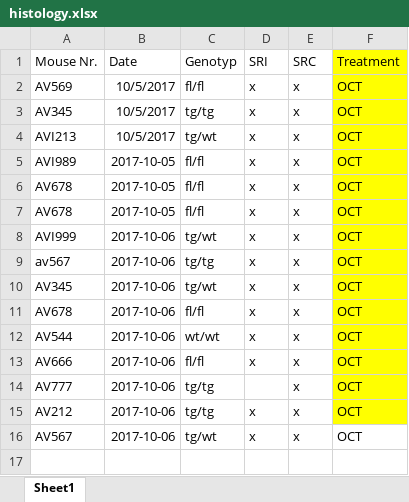
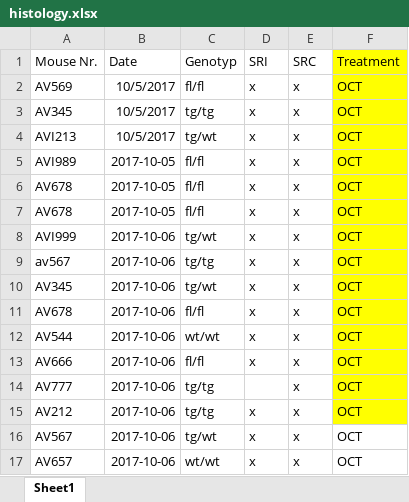
Before and after one commit to adamsorbie/Molecular-Biology-tools-, an Excel workbook: mice_records/histology.xlsx, sheet Sheet1, drawn as a sheet; values as stored, in another font and other column widths than the file's, no borders; the diff names each change by its address in the sheet, - before the commit and + after, or states it on an @@ line.

```diff
--- a/mice_records/histology.xlsx (sheet Sheet1)
+++ b/mice_records/histology.xlsx (sheet Sheet1)
+row 17: AV657 | 2017-10-06 | wt/wt | x | x | OCT
```
Also changed, not shown: mice_records/mouse_organs.xlsx, mice_records/mouse_sequencing_culture.xlsx, 1 other file.
